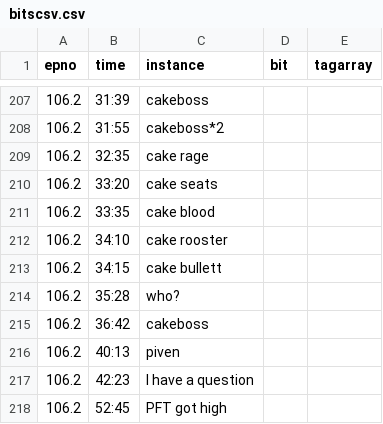
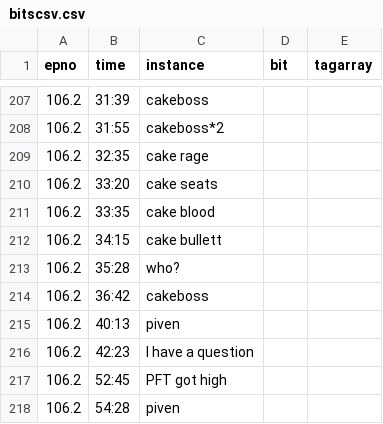
Before and after one commit to cecois/cbbutil, a CSV file: bitscsv.csv, drawn as a sheet; only a part is shown, gaps mark what is left out; the shorter side is filled out with more unchanged rows; the diff names each change by its address in the sheet, - before the commit and + after, or states it on an @@ line.

```diff
--- a/bitscsv.csv
+++ b/bitscsv.csv
-row 212: 106.2 | 34:10 | cake rooster
```
Also changed, not shown: 3 other files.
